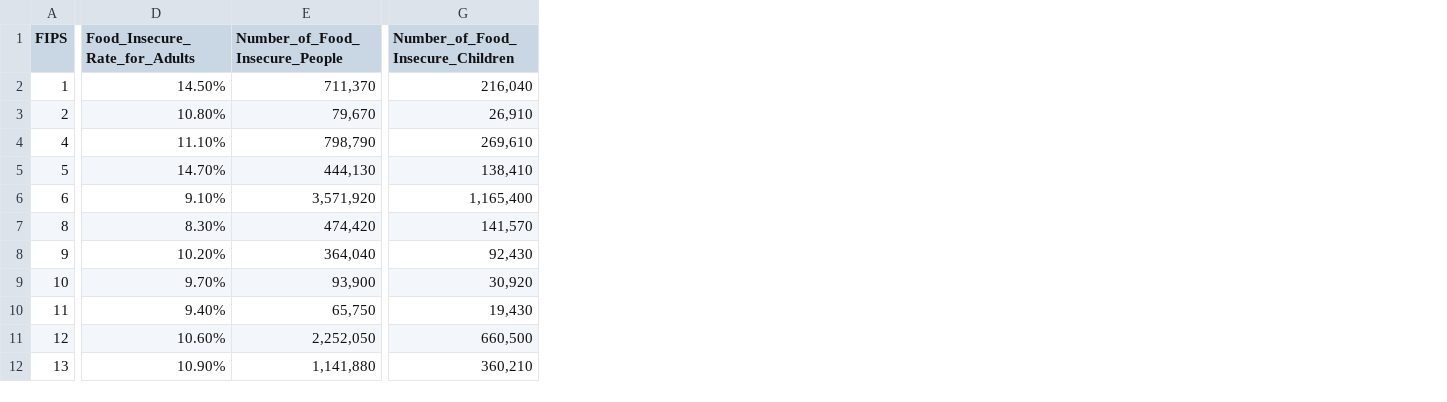
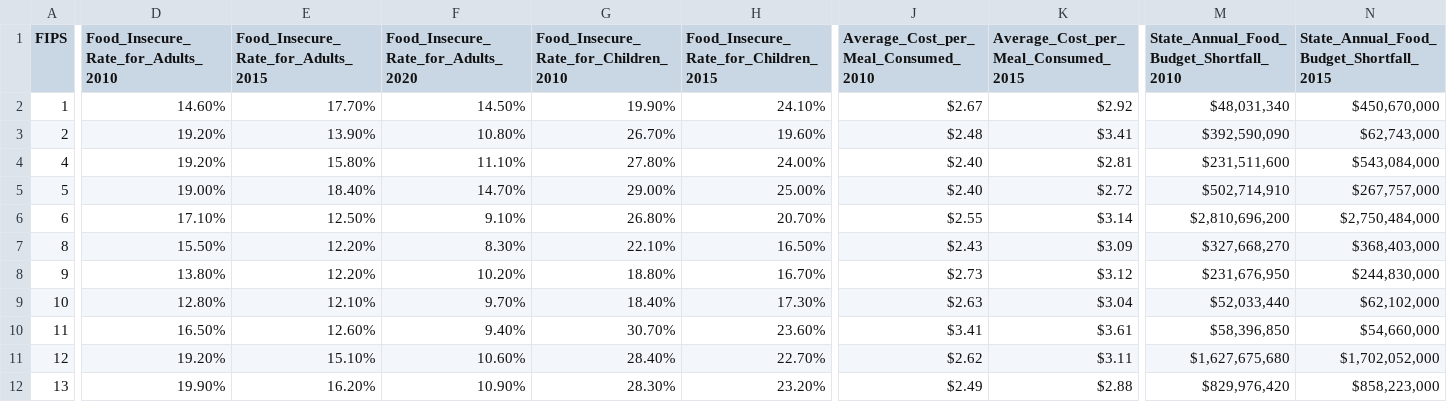
Before and after one commit to ecolville/Unit-3, a CSV file: data/FoodInsecurity_simple.csv, drawn as a sheet; only a part is shown, gaps mark what is left out; removed rows and columns are numbered as before the commit, all else as after; the diff covers the shown part only; the diff names each change by its address in the sheet, - before the commit and + after, or states it on an @@ line.

```diff
--- a/data/FoodInsecurity_simple.csv
+++ b/data/FoodInsecurity_simple.csv
+column D, rows 1-12: Food_Insecure_Rate_for_Adults_2010 | 14.60% | 19.20% | 19.20% | 19.00% | 17.10% | 15.50% | 13.80% | 12.80% | 16.50% | 19.20% | 19.90%
+column E, rows 1-12: Food_Insecure_Rate_for_Adults_2015 | 17.70% | 13.90% | 15.80% | 18.40% | 12.50% | 12.20% | 12.20% | 12.10% | 12.60% | 15.10% | 16.20%
-column E (Number_of_Food_Insecure_People), rows 2-12: 711,370 | 79,670 | 798,790 | 444,130 | 3,571,920 | 474,420 | 364,040 | 93,900 | 65,750 | 2,252,050 | 1,141,880
+column G, rows 1-12: Food_Insecure_Rate_for_Children_2010 | 19.90% | 26.70% | 27.80% | 29.00% | 26.80% | 22.10% | 18.80% | 18.40% | 30.70% | 28.40% | 28.30%
+column H, rows 1-12: Food_Insecure_Rate_for_Children_2015 | 24.10% | 19.60% | 24.00% | 25.00% | 20.70% | 16.50% | 16.70% | 17.30% | 23.60% | 22.70% | 23.20%
-column G (Number_of_Food_Insecure_Children), rows 2-12: 216,040 | 26,910 | 269,610 | 138,410 | 1,165,400 | 141,570 | 92,430 | 30,920 | 19,430 | 660,500 | 360,210
+column J, rows 1-12: Average_Cost_per_Meal_Consumed_2010 | $2.67 | $2.48 | $2.40 | $2.40 | $2.55 | $2.43 | $2.73 | $2.63 | $3.41 | $2.62 | $2.49
+column K, rows 1-12: Average_Cost_per_Meal_Consumed_2015 | $2.92 | $3.41 | $2.81 | $2.72 | $3.14 | $3.09 | $3.12 | $3.04 | $3.61 | $3.11 | $2.88
+column M, rows 1-12: State_Annual_Food_Budget_Shortfall_2010 | $48,031,340 | $392,590,090 | $231,511,600 | $502,714,910 | $2,810,696,200 | $327,668,270 | $231,676,950 | $52,033,440 | $58,396,850 | $1,627,675,680 | $829,976,420
+column N, rows 1-12: State_Annual_Food_Budget_Shortfall_2015 | $450,670,000 | $62,743,000 | $543,084,000 | $267,757,000 | $2,750,484,000 | $368,403,000 | $244,830,000 | $62,102,000 | $54,660,000 | $1,702,052,000 | $858,223,000
-F1: Food_Insecure_Rate_for_Adults
+F1: Food_Insecure_Rate_for_Adults_2020
```
Also changed, not shown: 3 edited cells elsewhere in this file, 4 other files.
